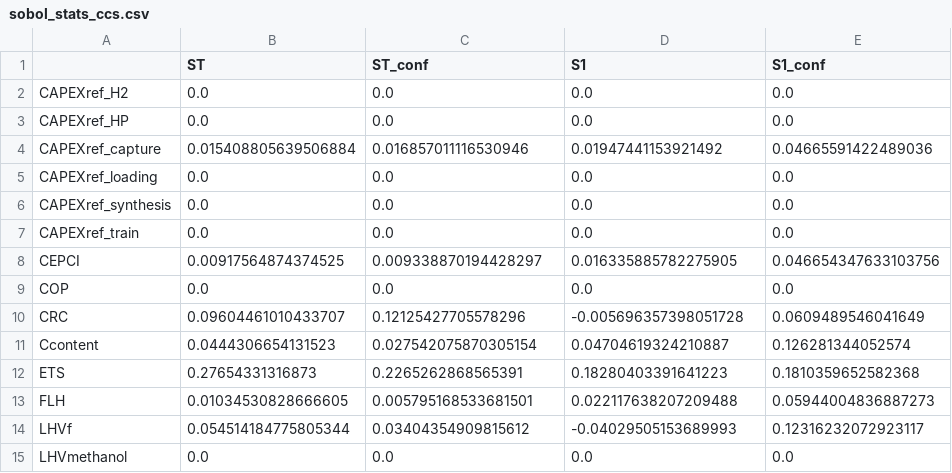
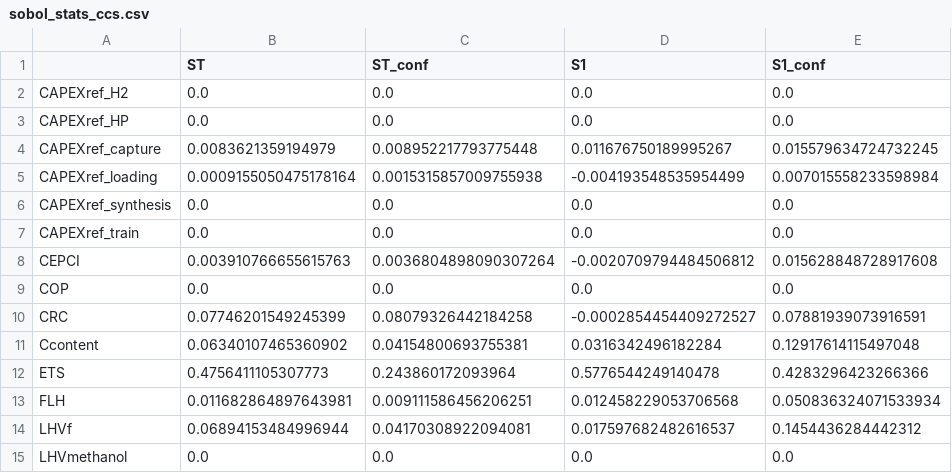
Before and after one commit to ostenst/WACCUS-EPR, a CSV file: results/sobol_stats_ccs.csv, drawn as a sheet; only a part is shown; the diff covers the shown part only.

```diff
--- a/results/sobol_stats_ccs.csv
+++ b/results/sobol_stats_ccs.csv
@@ -3,13 +3,13 @@ CAPEXref_H2,0.0,0.0,0.0,0.0
 CAPEXref_HP,0.0,0.0,0.0,0.0
-CAPEXref_capture,0.015408805639506884,0.016857011116530946,0.01947441153921492,0.04665591422489036
-CAPEXref_loading,0.0,0.0,0.0,0.0
+CAPEXref_capture,0.0083621359194979,0.008952217793775448,0.011676750189995267,0.015579634724732245
+CAPEXref_loading,0.0009155050475178164,0.0015315857009755938,-0.004193548535954499,0.007015558233598984
 CAPEXref_synthesis,0.0,0.0,0.0,0.0
 CAPEXref_train,0.0,0.0,0.0,0.0
-CEPCI,0.00917564874374525,0.009338870194428297,0.016335885782275905,0.046654347633103756
+CEPCI,0.003910766655615763,0.0036804898090307264,-0.0020709794484506812,0.015628848728917608
 COP,0.0,0.0,0.0,0.0
-CRC,0.09604461010433707,0.12125427705578296,-0.005696357398051728,0.0609489546041649
-Ccontent,0.0444306654131523,0.027542075870305154,0.04704619324210887,0.126281344052574
-ETS,0.27654331316873,0.2265262868565391,0.18280403391641223,0.1810359652582368
-FLH,0.01034530828666605,0.005795168533681501,0.022117638207209488,0.05944004836887273
-LHVf,0.054514184775805344,0.03404354909815612,-0.04029505153689993,0.12316232072923117
+CRC,0.07746201549245399,0.08079326442184258,-0.0002854454409272527,0.07881939073916591
+Ccontent,0.06340107465360902,0.04154800693755381,0.0316342496182284,0.12917614115497048
+ETS,0.4756411105307773,0.243860172093964,0.5776544249140478,0.4283296423266366
+FLH,0.011682864897643981,0.009111586456206251,0.012458229053706568,0.050836324071533934
+LHVf,0.06894153484996944,0.04170308922094081,0.017597682482616537,0.1454436284442312
 LHVmethanol,0.0,0.0,0.0,0.0
```
Also changed, not shown: 88 edited cells elsewhere in this file, results/kpi_table.csv, results/sobol_stats_ccu.csv, 14 other files.
